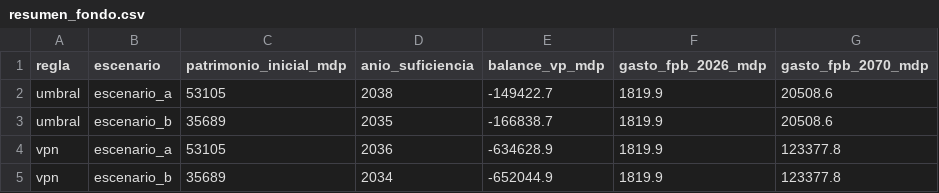
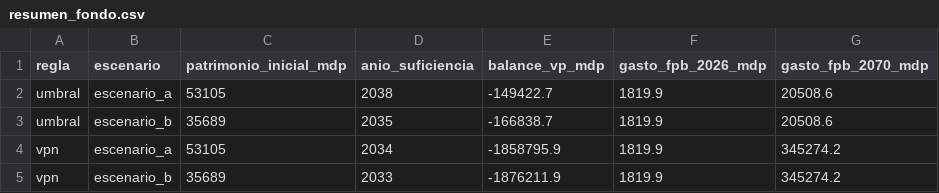
Before and after one commit to butronand-png/datos-mexico-py, a CSV file: analisis/fondo/resumen_fondo.csv, drawn as a sheet.

```diff
--- a/analisis/fondo/resumen_fondo.csv
+++ b/analisis/fondo/resumen_fondo.csv
@@ -3,3 +3,3 @@ umbral,escenario_a,53105,2038,-149422.7,1819.9,20508.6
 umbral,escenario_b,35689,2035,-166838.7,1819.9,20508.6
-vpn,escenario_a,53105,2036,-634628.9,1819.9,123377.8
-vpn,escenario_b,35689,2034,-652044.9,1819.9,123377.8
+vpn,escenario_a,53105,2034,-1858795.9,1819.9,345274.2
+vpn,escenario_b,35689,2033,-1876211.9,1819.9,345274.2
```
Also changed, not shown: analisis/fondo/gasto_fpb_anual.csv, analisis/fondo/metadata_corrida_fondo.csv, 7 other files.
